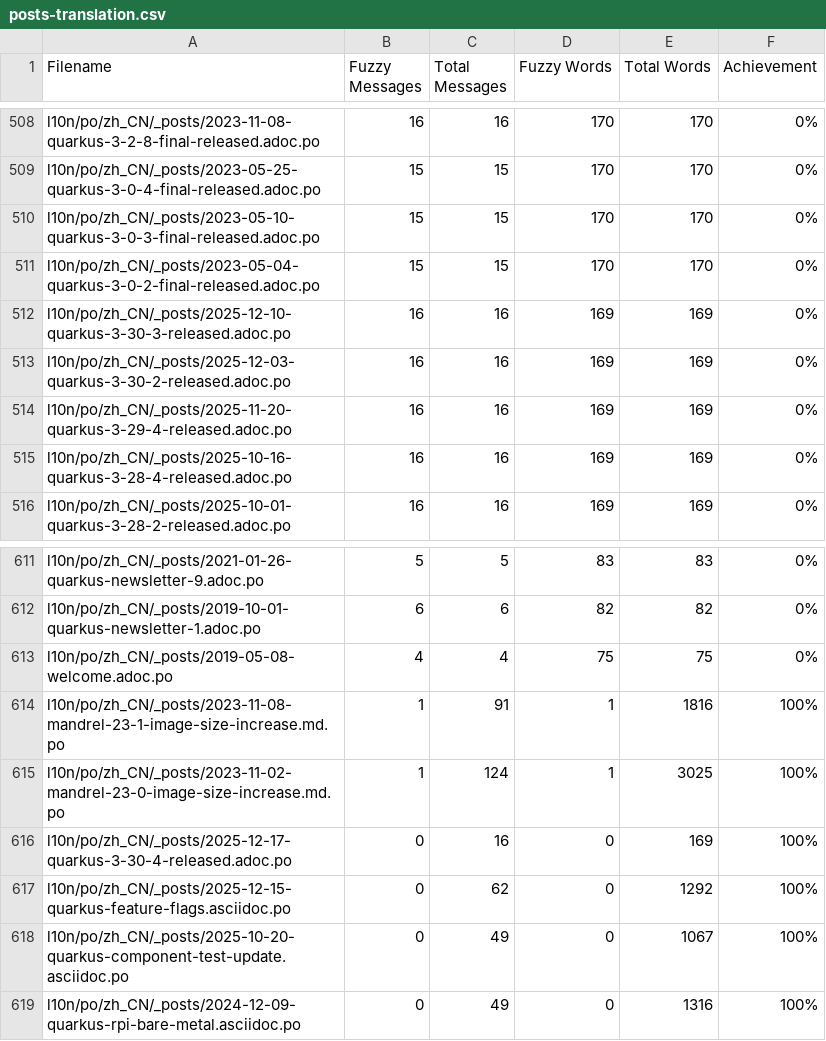
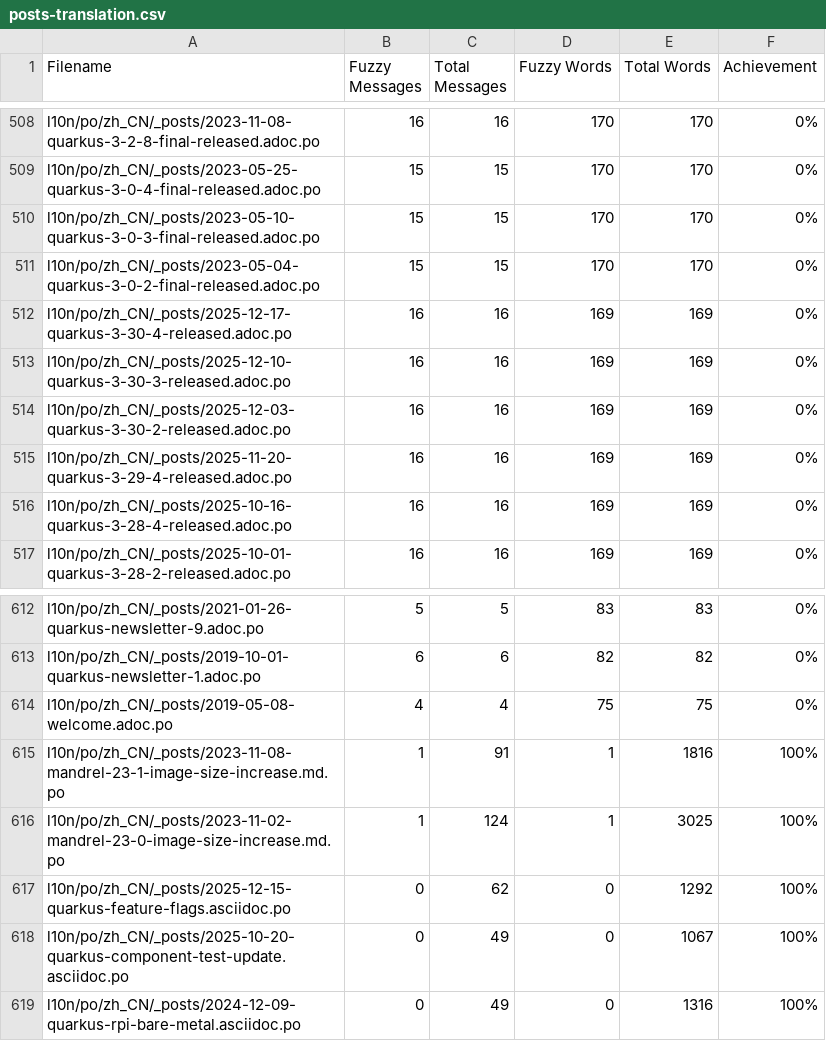
Before and after one commit to quarkusio/cn.quarkus.io, a CSV file: l10n/stats/posts-translation.csv, drawn as a sheet; only a part is shown, gaps mark what is left out.

Commit message:
Update translation stats

```diff
--- a/l10n/stats/posts-translation.csv
+++ b/l10n/stats/posts-translation.csv
@@ -511,2 +511,3 @@ l10n/po/zh_CN/_posts/2023-05-10-quarkus-3-0-3-final-released.adoc.po, 15, 15, 17
 l10n/po/zh_CN/_posts/2023-05-04-quarkus-3-0-2-final-released.adoc.po, 15, 15, 170, 170, 0%
+l10n/po/zh_CN/_posts/2025-12-17-quarkus-3-30-4-released.adoc.po, 16, 16, 169, 169, 0%
 l10n/po/zh_CN/_posts/2025-12-10-quarkus-3-30-3-released.adoc.po, 16, 16, 169, 169, 0%
@@ -615,3 +616,2 @@ l10n/po/zh_CN/_posts/2023-11-08-mandrel-23-1-image-size-increase.md.po, 1, 91, 1
 l10n/po/zh_CN/_posts/2023-11-02-mandrel-23-0-image-size-increase.md.po, 1, 124, 1, 3025, 100%
-l10n/po/zh_CN/_posts/2025-12-17-quarkus-3-30-4-released.adoc.po, 0, 16, 0, 169, 100%
 l10n/po/zh_CN/_posts/2025-12-15-quarkus-feature-flags.asciidoc.po, 0, 62, 0, 1292, 100%
```
